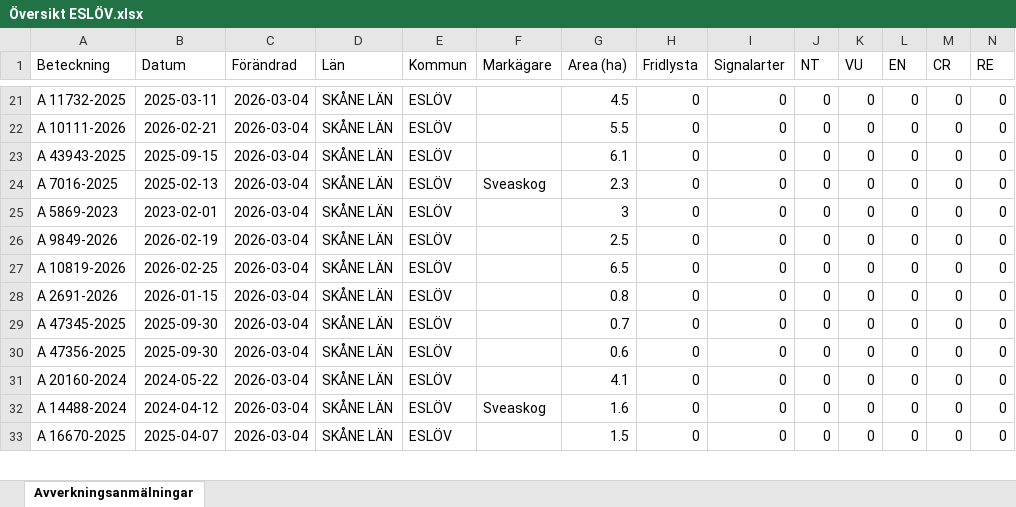
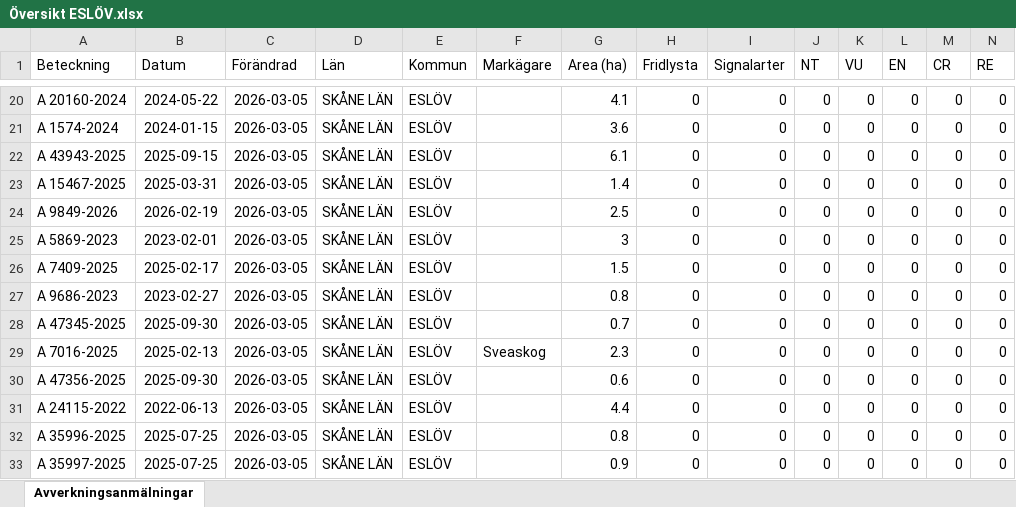
Before and after one commit to klasma/Logging_1285, an Excel workbook: Översikt ESLÖV.xlsx, sheet Avverkningsanmälningar, drawn as a sheet; only a part is shown, gaps mark what is left out; values as stored, in another font and other column widths than the file's, no borders; removed rows and columns are numbered as before the commit, all else as after; rows hold the shown columns only; the diff covers the shown part only; the diff names each change by its address in the sheet, - before the commit and + after, or states it on an @@ line.

```diff
--- a/Översikt ESLÖV.xlsx (sheet Avverkningsanmälningar)
+++ b/Översikt ESLÖV.xlsx (sheet Avverkningsanmälningar)
-A20 (Beteckning): A 11732-2025
+A20 (Beteckning): A 20160-2024
-B20 (Datum): 2025-03-11
+B20 (Datum): 2024-05-22
-C20:C22 (Förändrad): 2026-03-04
+C20:C22 (Förändrad): 2026-03-05
-G20 (Area (ha)): 4.5
+G20 (Area (ha)): 4.1
-A21 (Beteckning): A 10111-2026
+A21 (Beteckning): A 1574-2024
-B21 (Datum): 2026-02-21
+B21 (Datum): 2024-01-15
-G21 (Area (ha)): 5.5
+G21 (Area (ha)): 3.6
-row 24: A 7016-2025 | 2025-02-13 | 2026-03-04 | SKÅNE LÄN | ESLÖV | Sveaskog | 2.3 | 0 | 0 | 0 | 0 | 0 | 0 | 0
-A23 (Beteckning): A 5869-2023
+A23 (Beteckning): A 15467-2025
-B23 (Datum): 2023-02-01
+B23 (Datum): 2025-03-31
-C23:C24 (Förändrad): 2026-03-04
+C23:C24 (Förändrad): 2026-03-05
-G23 (Area (ha)): 3
+G23 (Area (ha)): 1.4
+row 25: A 5869-2023 | 2023-02-01 | 2026-03-05 | SKÅNE LÄN | ESLÖV |  | 3 | 0 | 0 | 0 | 0 | 0 | 0 | 0
-A26 (Beteckning): A 10819-2026
+A26 (Beteckning): A 7409-2025
-B26 (Datum): 2026-02-25
+B26 (Datum): 2025-02-17
-C26:C28 (Förändrad): 2026-03-04
+C26:C28 (Förändrad): 2026-03-05
-G26 (Area (ha)): 6.5
+G26 (Area (ha)): 1.5
-A27 (Beteckning): A 2691-2026
+A27 (Beteckning): A 9686-2023
-B27 (Datum): 2026-01-15
+B27 (Datum): 2023-02-27
+row 29: A 7016-2025 | 2025-02-13 | 2026-03-05 | SKÅNE LÄN | ESLÖV | Sveaskog | 2.3 | 0 | 0 | 0 | 0 | 0 | 0 | 0
-C30:C33 (Förändrad): 2026-03-04
+C30:C33 (Förändrad): 2026-03-05
-A31 (Beteckning): A 20160-2024
+A31 (Beteckning): A 24115-2022
-B31 (Datum): 2024-05-22
+B31 (Datum): 2022-06-13
-G31 (Area (ha)): 4.1
+G31 (Area (ha)): 4.4
-A32 (Beteckning): A 14488-2024
+A32 (Beteckning): A 35996-2025
-B32 (Datum): 2024-04-12
+B32 (Datum): 2025-07-25
-F32 (Markägare): Sveaskog
+F32 (Markägare): (empty)
-G32 (Area (ha)): 1.6
+G32 (Area (ha)): 0.8
-A33 (Beteckning): A 16670-2025
+A33 (Beteckning): A 35997-2025
-B33 (Datum): 2025-04-07
+B33 (Datum): 2025-07-25
-G33 (Area (ha)): 1.5
+G33 (Area (ha)): 0.9
```
Also changed, not shown: 10 added rows, 11 removed rows and 111 edited cells elsewhere in this sheet, artfynd/A 1510-2024 artfynd.xlsx, artfynd/A 24802-2025 artfynd.xlsx, 28 other files.
